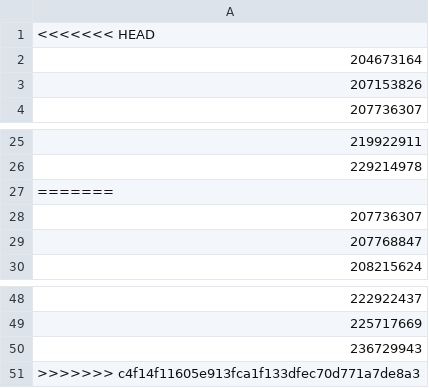
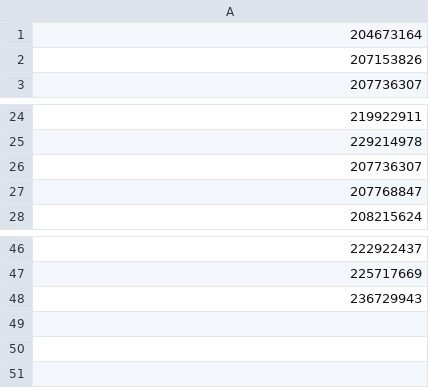
Before and after one commit to ruoshui-git/Scanner, a CSV file: logs/2017_12_14.csv, drawn as a sheet; only a part is shown, gaps mark what is left out; the diff names each change by its address in the sheet, - before the commit and + after, or states it on an @@ line.

```diff
--- a/logs/2017_12_14.csv
+++ b/logs/2017_12_14.csv
-row 1: <<<<<<< HEAD
-row 27: =======
-row 51: >>>>>>> c4f14f11605e913fca1f133dfec70d771a7de8a3
```
Also changed, not shown: logs/2016_10_19.csv, logs/2017_10_19.csv, 1 other file.
